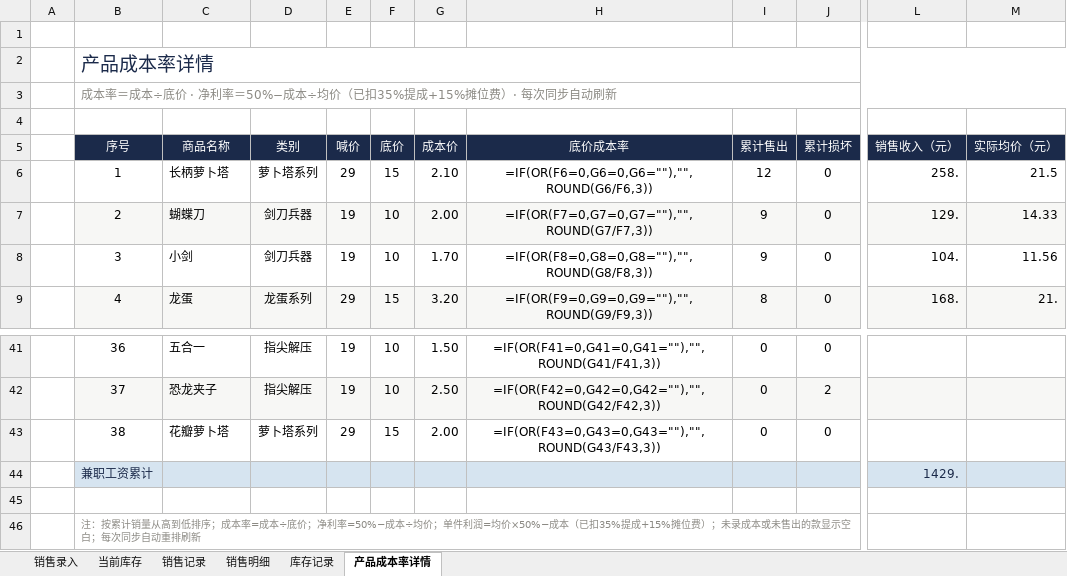
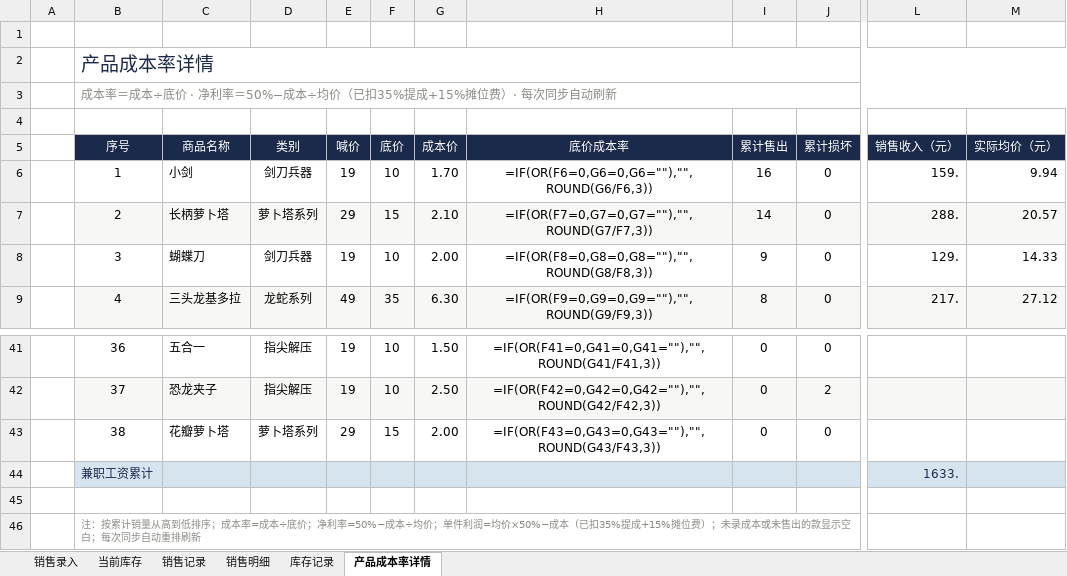
Before and after one commit to QingTian07/stall-data, an Excel workbook: 销售、库存、经营分析.xlsx, sheet 产品成本率详情, drawn as a sheet; only a part is shown, gaps mark what is left out; values as stored, in another font and other column widths than the file's, no borders; formulas without a stored value are shown as written; the diff covers the shown part only; the diff names each change by its address in the sheet, - before the commit and + after, or states it on an @@ line.

Commit message:
录入 11月7日 26件/280.0元

```diff
--- a/销售、库存、经营分析.xlsx (sheet 产品成本率详情)
+++ b/销售、库存、经营分析.xlsx (sheet 产品成本率详情)
-C6 (商品名称): 长柄萝卜塔
+C6 (商品名称): 小剑
-D6 (类别): 萝卜塔系列
+D6 (类别): 剑刀兵器
-E6 (喊价): 29
+E6 (喊价): 19
-F6 (底价): 15
+F6 (底价): 10
-G6 (成本价): 2.10
+G6 (成本价): 1.70
-I6 (累计售出): 12
+I6 (累计售出): 16
-L6 (销售收入（元）): 258.
+L6 (销售收入（元）): 159.
-M6 (实际均价（元）): 21.5
+M6 (实际均价（元）): 9.94
-C7 (商品名称): 蝴蝶刀
+C7 (商品名称): 长柄萝卜塔
-D7 (类别): 剑刀兵器
+D7 (类别): 萝卜塔系列
-E7 (喊价): 19
+E7 (喊价): 29
-F7 (底价): 10
+F7 (底价): 15
-G7 (成本价): 2.00
+G7 (成本价): 2.10
-I7 (累计售出): 9
+I7 (累计售出): 14
-L7 (销售收入（元）): 129.
+L7 (销售收入（元）): 288.
-M7 (实际均价（元）): 14.33
+M7 (实际均价（元）): 20.57
-C8 (商品名称): 小剑
+C8 (商品名称): 蝴蝶刀
-G8 (成本价): 1.70
+G8 (成本价): 2.00
-L8 (销售收入（元）): 104.
+L8 (销售收入（元）): 129.
-M8 (实际均价（元）): 11.56
+M8 (实际均价（元）): 14.33
-C9 (商品名称): 龙蛋
+C9 (商品名称): 三头龙基多拉
-D9 (类别): 龙蛋系列
+D9 (类别): 龙蛇系列
-E9 (喊价): 29
+E9 (喊价): 49
-F9 (底价): 15
+F9 (底价): 35
-G9 (成本价): 3.20
+G9 (成本价): 6.30
-L9 (销售收入（元）): 168.
+L9 (销售收入（元）): 217.
-M9 (实际均价（元）): 21.
+M9 (实际均价（元）): 27.12
-L44 (销售收入（元）): 1429.
+L44 (销售收入（元）): 1633.
```
Also changed, not shown: 190 edited cells elsewhere in this sheet, sheet 销售明细, sheet 销售记录, sheet 当前库存.
